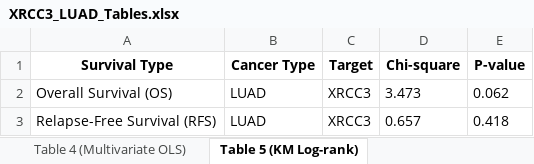
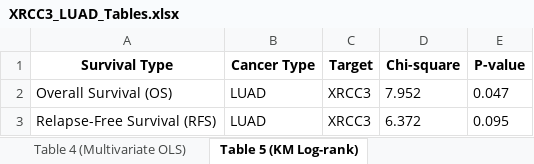
Before and after one commit to ahn2747/cancer_analysis, an Excel workbook: result/XRCC3_LUAD_Tables.xlsx, sheet Table 5 (KM Log-rank), drawn as a sheet; values as stored, in another font and other column widths than the file's, no borders; the diff names each change by its address in the sheet, - before the commit and + after, or states it on an @@ line.

```diff
--- a/result/XRCC3_LUAD_Tables.xlsx (sheet Table 5 (KM Log-rank))
+++ b/result/XRCC3_LUAD_Tables.xlsx (sheet Table 5 (KM Log-rank))
-D2 (Chi-square): 3.473
+D2 (Chi-square): 7.952
-E2 (P-value): 0.062
+E2 (P-value): 0.047
-D3 (Chi-square): 0.657
+D3 (Chi-square): 6.372
-E3 (P-value): 0.418
+E3 (P-value): 0.095
```
Also changed, not shown: sheet Table 2 (Correlation), sheet Table 3.1 (Cox)_stage_continuous, sheet Table 3 (Cox), result/FAT1_LUAD_Tables.xlsx, result/FAT1_LUSC_Tables.xlsx, 47 other files.
